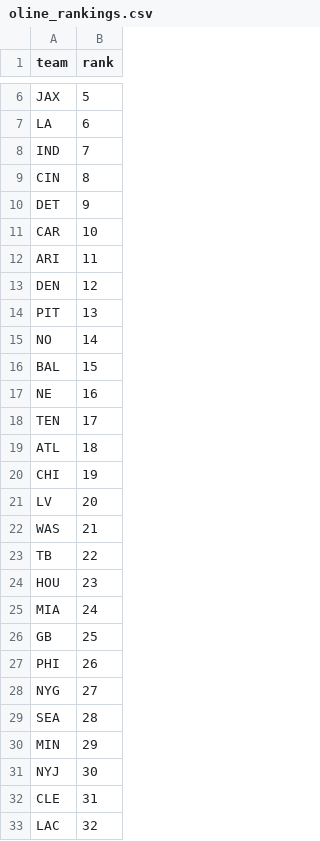
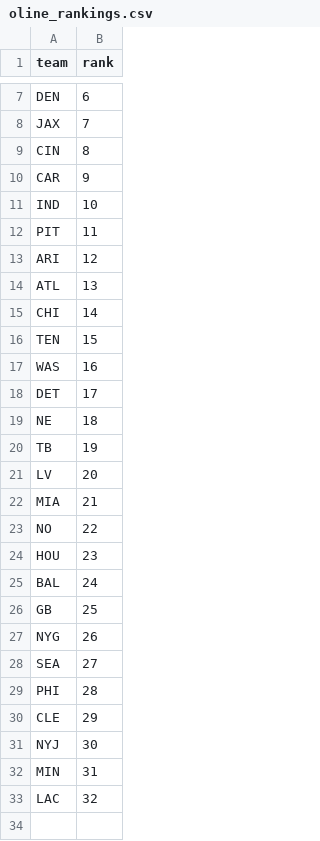
Before and after one commit to dstaggs-15/fantasymanager25, a CSV file: docs/data/raw/oline_rankings.csv, drawn as a sheet; only a part is shown, gaps mark what is left out; removed rows and columns are numbered as before the commit, all else as after; the diff covers the shown part only; the diff names each change by its address in the sheet, - before the commit and + after, or states it on an @@ line.

```diff
--- a/docs/data/raw/oline_rankings.csv
+++ b/docs/data/raw/oline_rankings.csv
+row 7: DEN | 6
-B8 (rank): 5
+B8 (rank): 7
-row 7: LA | 6
-row 8: IND | 7
-row 10: DET | 9
-B10 (rank): 10
+B10 (rank): 9
-row 12: ARI | 11
-row 13: DEN | 12
+row 11: IND | 10
-B12 (rank): 13
+B12 (rank): 11
-row 15: NO | 14
-row 16: BAL | 15
-row 17: NE | 16
-row 18: TEN | 17
+row 13: ARI | 12
-B14 (rank): 18
+B14 (rank): 13
-B15 (rank): 19
+B15 (rank): 14
+row 16: TEN | 15
+row 17: WAS | 16
+row 18: DET | 17
+row 19: NE | 18
+row 20: TB | 19
-A22 (team): WAS
+A22 (team): MIA
-A23 (team): TB
+A23 (team): NO
-A25 (team): MIA
+A25 (team): BAL
-row 27: PHI | 26
-B27 (rank): 27
+B27 (rank): 26
-B28 (rank): 28
+B28 (rank): 27
-row 30: MIN | 29
+row 29: PHI | 28
+row 30: CLE | 29
-A32 (team): CLE
+A32 (team): MIN
```
Also changed, not shown: 2 added rows, 1 removed row and 2 edited cells elsewhere in this file, docs/data/raw/schedule_raw.csv, 3 other files.
